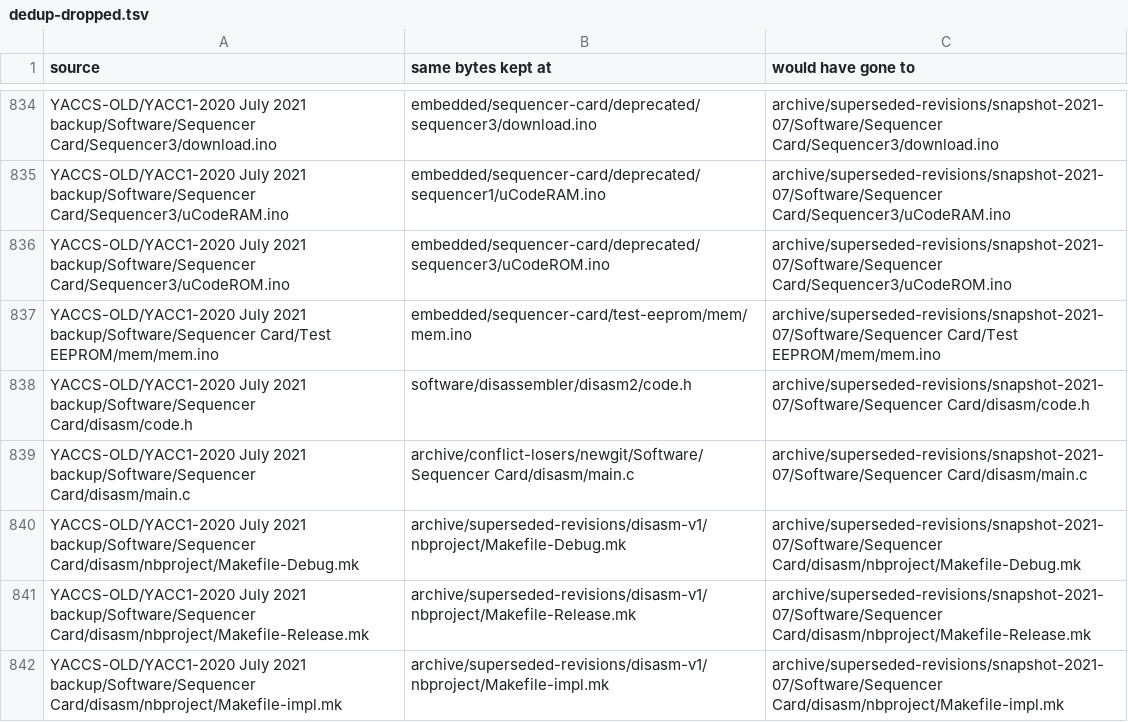
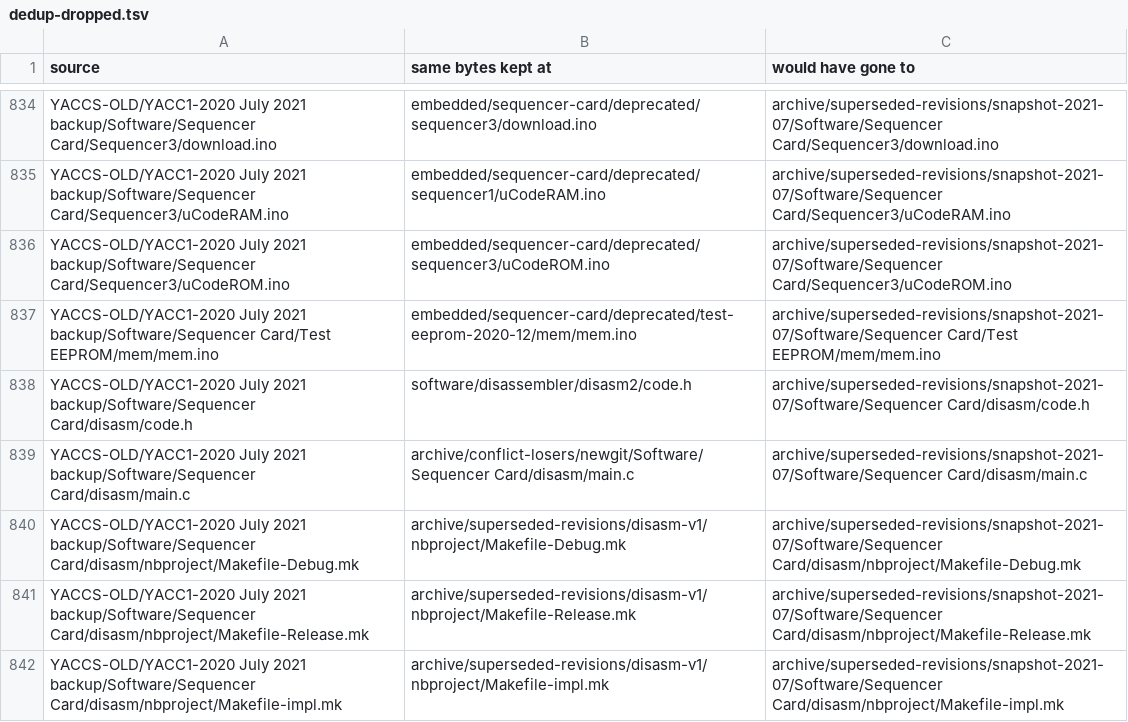
Before and after one commit to ksr/YACC1-D, a TSV file: migration/dedup-dropped.tsv, drawn as a sheet; only a part is shown, gaps mark what is left out.

```diff
--- a/migration/dedup-dropped.tsv
+++ b/migration/dedup-dropped.tsv
@@ -836,3 +836,3 @@ YACCS-OLD/YACC1-2020 July 2021 backup/Software/Sequencer Card/Sequencer3/uCodeRA
 YACCS-OLD/YACC1-2020 July 2021 backup/Software/Sequencer Card/Sequencer3/uCodeROM.ino	embedded/sequencer-card/deprecated/sequencer3/uCodeROM.ino	archive/superseded-revisions/snapshot-2021-07/Software/Sequencer Card/Sequencer3/uCodeROM.ino
-YACCS-OLD/YACC1-2020 July 2021 backup/Software/Sequencer Card/Test EEPROM/mem/mem.ino	embedded/sequencer-card/test-eeprom/mem/mem.ino	archive/superseded-revisions/snapshot-2021-07/Software/Sequencer Card/Test EEPROM/mem/mem.ino
+YACCS-OLD/YACC1-2020 July 2021 backup/Software/Sequencer Card/Test EEPROM/mem/mem.ino	embedded/sequencer-card/deprecated/test-eeprom-2020-12/mem/mem.ino	archive/superseded-revisions/snapshot-2021-07/Software/Sequencer Card/Test EEPROM/mem/mem.ino
 YACCS-OLD/YACC1-2020 July 2021 backup/Software/Sequencer Card/disasm/code.h	software/disassembler/disasm2/code.h	archive/superseded-revisions/snapshot-2021-07/Software/Sequencer Card/disasm/code.h
```
Also changed, not shown: migration/dryrun-plan.tsv, 5 other files.
